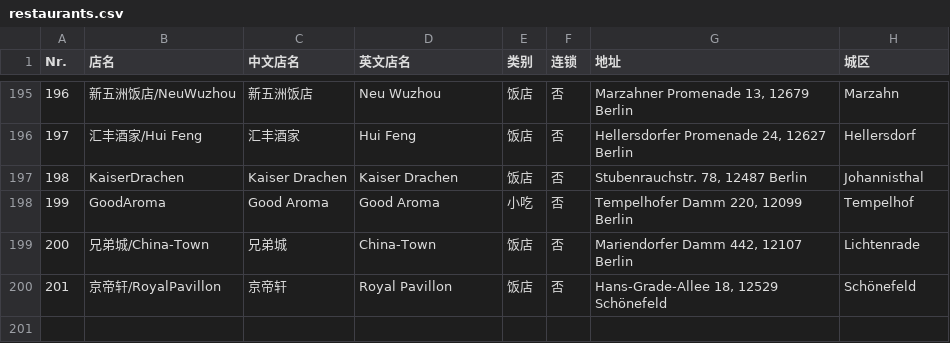
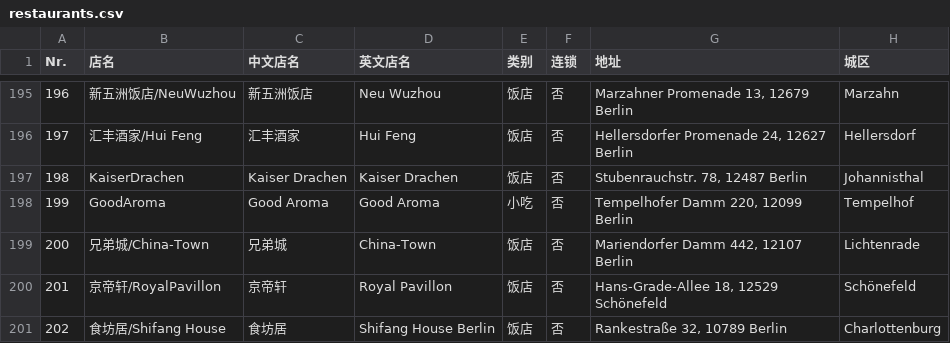
Before and after one commit to wustudent/wustudent.github.io, a CSV file: berlin_chinese_food_map/restaurants.csv, drawn as a sheet; only a part is shown, gaps mark what is left out.

Commit message:
更新 restaurants.csv
添加食坊居

```diff
--- a/berlin_chinese_food_map/restaurants.csv
+++ b/berlin_chinese_food_map/restaurants.csv
@@ -200 +200,2 @@ Nr.,店名,中文店名,英文店名,类别,连锁,地址,城区
 201,京帝轩/RoyalPavillon,京帝轩,Royal Pavillon,饭店,否,"Hans-Grade-Allee 18, 12529 Schönefeld", Schönefeld
+202,食坊居/Shifang House,食坊居,Shifang House Berlin,饭店,否,"Rankestraße 32, 10789 Berlin",Charlottenburg
```
